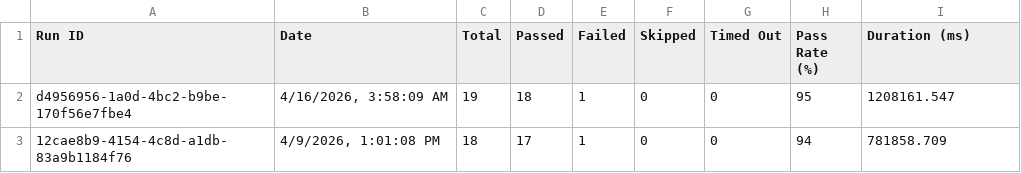
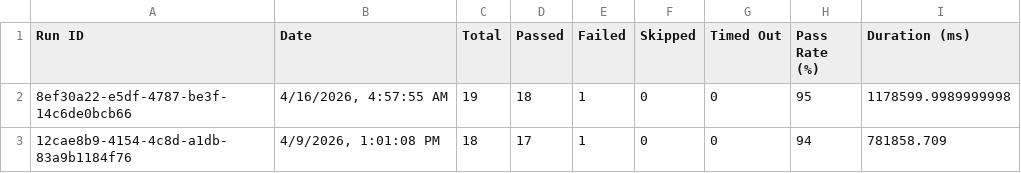
Before and after one commit to saira-uwc/asksam-playwright-reports, a CSV file: exports/all-runs-summary.csv, drawn as a sheet.

```diff
--- a/exports/all-runs-summary.csv
+++ b/exports/all-runs-summary.csv
@@ -1,3 +1,3 @@
 Run ID,Date,Total,Passed,Failed,Skipped,Timed Out,Pass Rate (%),Duration (ms)
-"d4956956-1a0d-4bc2-b9be-170f56e7fbe4","4/16/2026, 3:58:09 AM",19,18,1,0,0,95,1208161.547
+"8ef30a22-e5df-4787-be3f-14c6de0bcb66","4/16/2026, 4:57:55 AM",19,18,1,0,0,95,1178599.9989999998
 "12cae8b9-4154-4c8d-a1db-83a9b1184f76","4/9/2026, 1:01:08 PM",18,17,1,0,0,94,781858.709
```
Also changed, not shown: exports/current-run.csv, 6 other files.
